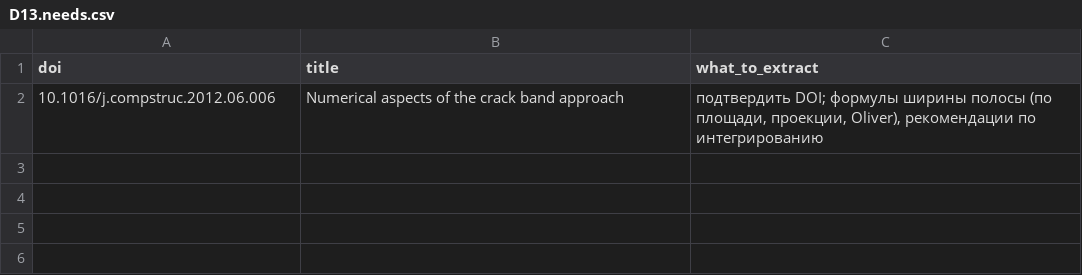
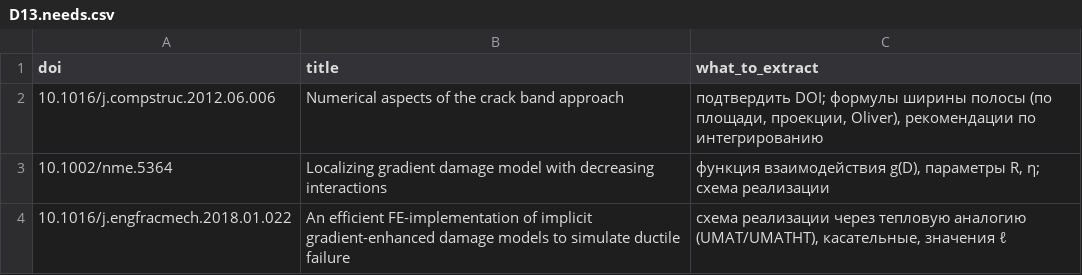
Before and after one commit to Zirconium-lover/library, a CSV file: biblio/parts/D13.needs.csv, drawn as a sheet.

```diff
--- a/biblio/parts/D13.needs.csv
+++ b/biblio/parts/D13.needs.csv
@@ -2 +2,3 @@ doi,title,what_to_extract
 10.1016/j.compstruc.2012.06.006,Numerical aspects of the crack band approach,"подтвердить DOI; формулы ширины полосы (по площади, проекции, Oliver), рекомендации по интегрированию"
+10.1002/nme.5364,Localizing gradient damage model with decreasing interactions,"функция взаимодействия g(D), параметры R, η; схема реализации"
+10.1016/j.engfracmech.2018.01.022,An efficient FE-implementation of implicit gradient-enhanced damage models to simulate ductile failure,"схема реализации через тепловую аналогию (UMAT/UMATHT), касательные, значения ℓ"
```
Also changed, not shown: biblio/candidates_unverified.csv, biblio/needs_fulltext.csv, 6 other files.
